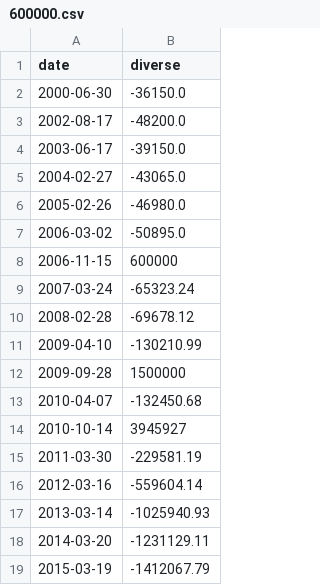
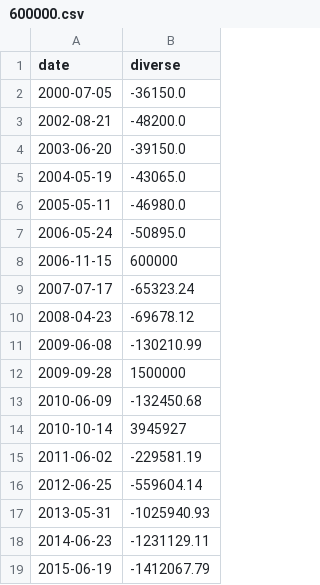
Before and after one commit to StockFucker/BankRoll, a CSV file: diverseData/600000.csv, drawn as a sheet.

```diff
--- a/diverseData/600000.csv
+++ b/diverseData/600000.csv
@@ -1,19 +1,19 @@
 date,diverse
-2000-06-30,-36150.0
-2002-08-17,-48200.0
-2003-06-17,-39150.0
-2004-02-27,-43065.0
-2005-02-26,-46980.0
-2006-03-02,-50895.0
+2000-07-05,-36150.0
+2002-08-21,-48200.0
+2003-06-20,-39150.0
+2004-05-19,-43065.0
+2005-05-11,-46980.0
+2006-05-24,-50895.0
 2006-11-15,600000
-2007-03-24,-65323.24
-2008-02-28,-69678.12
-2009-04-10,-130210.99
+2007-07-17,-65323.24
+2008-04-23,-69678.12
+2009-06-08,-130210.99
 2009-09-28,1500000
-2010-04-07,-132450.68
+2010-06-09,-132450.68
 2010-10-14,3945927
-2011-03-30,-229581.19
-2012-03-16,-559604.14
-2013-03-14,-1025940.93
-2014-03-20,-1231129.11
-2015-03-19,-1412067.79
+2011-06-02,-229581.19
+2012-06-25,-559604.14
+2013-05-31,-1025940.93
+2014-06-23,-1231129.11
+2015-06-19,-1412067.79
```
Also changed, not shown: diverseData/000001.csv, diverseData/002142.csv, 16 other files.
